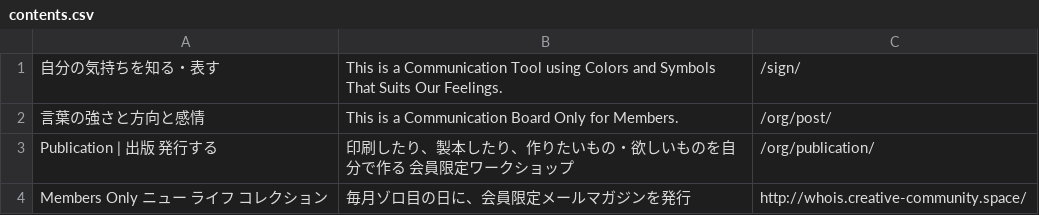
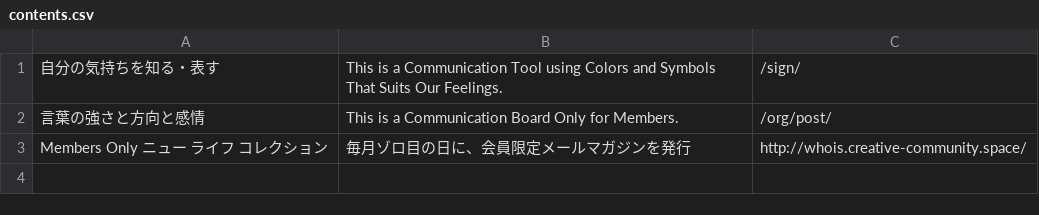
Before and after one commit to creative-community-pehu/index, a CSV file: faqs/contents.csv, drawn as a sheet.

Commit message:
Update contents.csv

```diff
--- a/faqs/contents.csv
+++ b/faqs/contents.csv
@@ -2,3 +2,2 @@
 "言葉の強さと方向と感情","This is a Communication Board Only for Members.",/org/post/
-"Publication | 出版 発行する","印刷したり、製本したり、作りたいもの・欲しいものを自分で作る 会員限定ワークショップ",/org/publication/
 "Members Only ニュー ライフ コレクション","毎月ゾロ目の日に、会員限定メールマガジンを発行",http://whois.creative-community.space/
```
